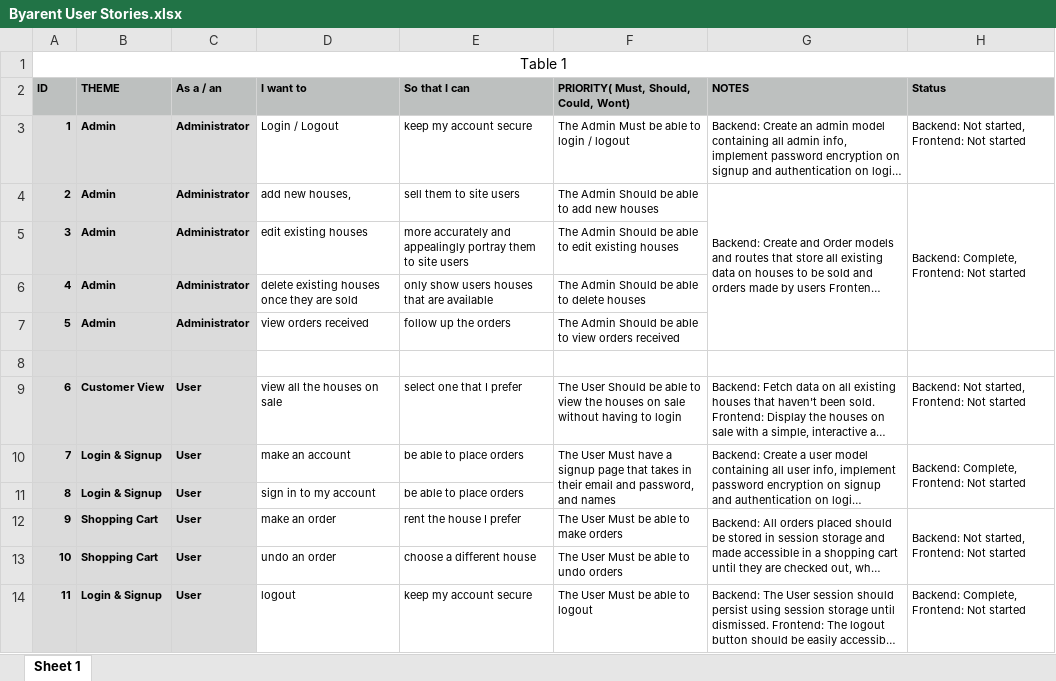
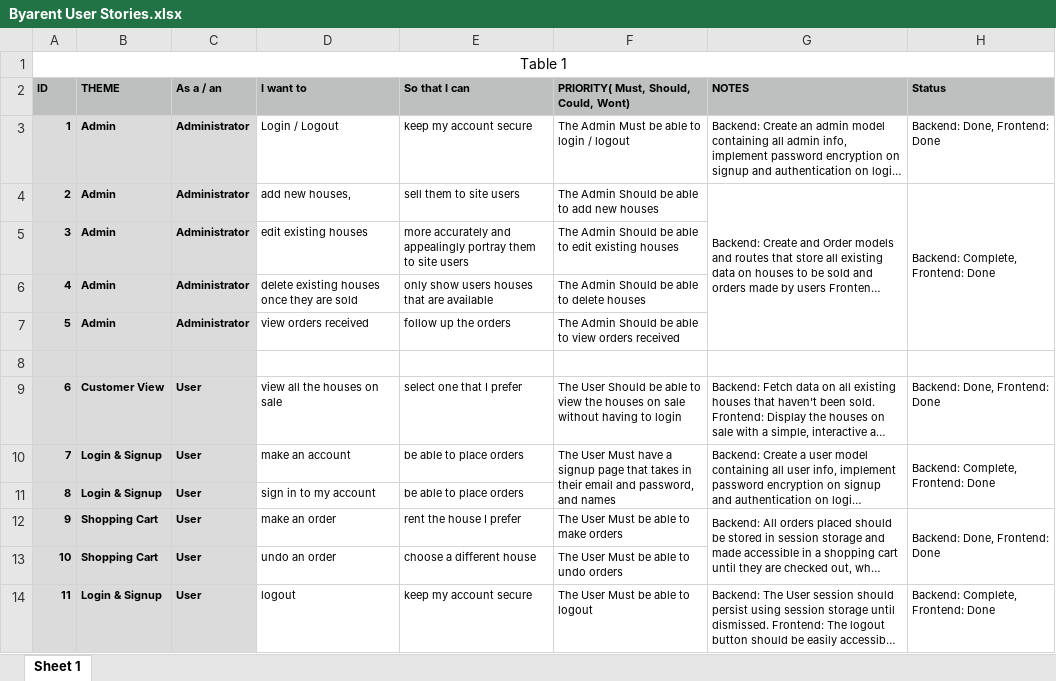
Before and after one commit to Paul-Owori/byarent, an Excel workbook: Byarent User Stories.xlsx, sheet Sheet 1, drawn as a sheet; long unchanged cells end in …; values as stored, in another font and other column widths than the file's, no borders; the diff names each change by its address in the sheet, - before the commit and + after, or states it on an @@ line.

```diff
--- a/Byarent User Stories.xlsx (sheet Sheet 1)
+++ b/Byarent User Stories.xlsx (sheet Sheet 1)
-H3 (Status): Backend: Not started, Frontend: Not started
+H3 (Status): Backend: Done, Frontend: Done
-H4 (Status): Backend: Complete, Frontend: Not started
+H4 (Status): Backend: Complete, Frontend: Done
-H9 (Status): Backend: Not started, Frontend: Not started
+H9 (Status): Backend: Done, Frontend: Done
-H10 (Status): Backend: Complete, Frontend: Not started
+H10 (Status): Backend: Complete, Frontend: Done
-H12 (Status): Backend: Not started, Frontend: Not started
+H12 (Status): Backend: Done, Frontend: Done
-H14 (Status): Backend: Complete, Frontend: Not started
+H14 (Status): Backend: Complete, Frontend: Done
```
Also changed, not shown: 27 other files.
